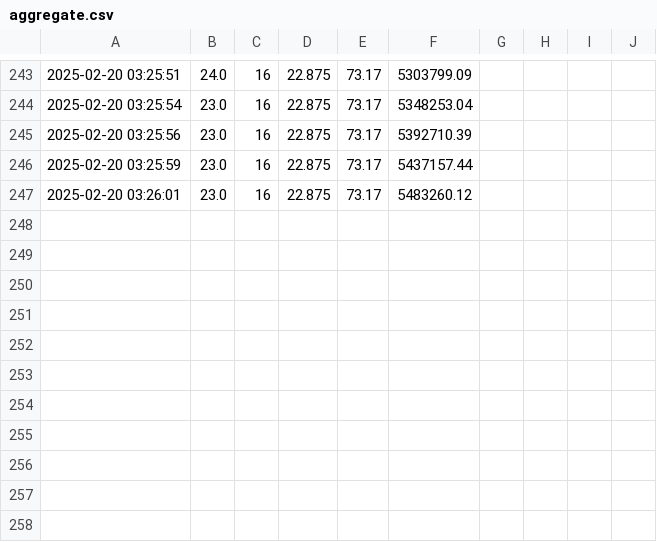
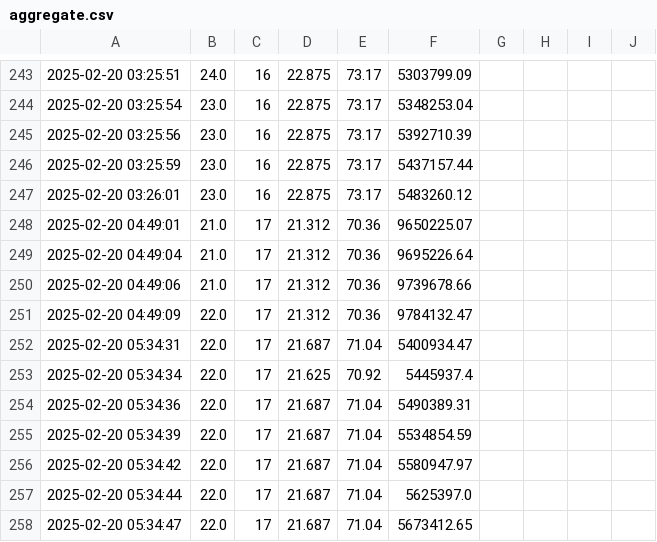
Before and after one commit to AstroXeleste/Falconia, a CSV file: data_management/data/aggregate.csv, drawn as a sheet; only a part is shown, gaps mark what is left out; the diff names each change by its address in the sheet, - before the commit and + after, or states it on an @@ line.

```diff
--- a/data_management/data/aggregate.csv
+++ b/data_management/data/aggregate.csv
+row 248: 2025-02-20 04:49:01 | 21.0 | 17 | 21.312 | 70.36 | 9650225.07
+row 249: 2025-02-20 04:49:04 | 21.0 | 17 | 21.312 | 70.36 | 9695226.64
+row 250: 2025-02-20 04:49:06 | 21.0 | 17 | 21.312 | 70.36 | 9739678.66
+row 251: 2025-02-20 04:49:09 | 22.0 | 17 | 21.312 | 70.36 | 9784132.47
+row 252: 2025-02-20 05:34:31 | 22.0 | 17 | 21.687 | 71.04 | 5400934.47
+row 253: 2025-02-20 05:34:34 | 22.0 | 17 | 21.625 | 70.92 | 5445937.4
+row 254: 2025-02-20 05:34:36 | 22.0 | 17 | 21.687 | 71.04 | 5490389.31
+row 255: 2025-02-20 05:34:39 | 22.0 | 17 | 21.687 | 71.04 | 5534854.59
+row 256: 2025-02-20 05:34:42 | 22.0 | 17 | 21.687 | 71.04 | 5580947.97
+row 257: 2025-02-20 05:34:44 | 22.0 | 17 | 21.687 | 71.04 | 5625397.0
+row 258: 2025-02-20 05:34:47 | 22.0 | 17 | 21.687 | 71.04 | 5673412.65
```
Also changed, not shown: 4 other files.
